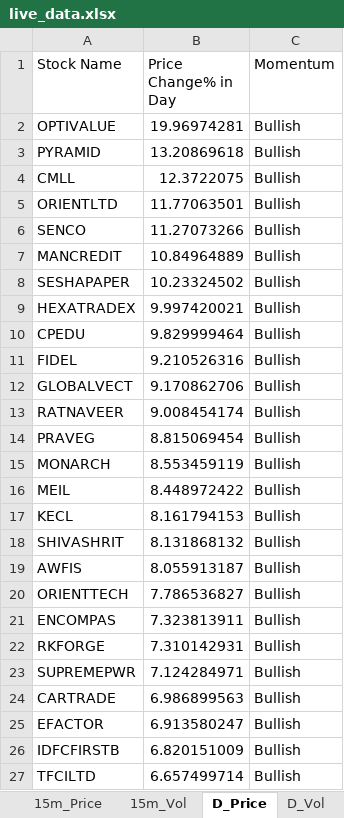
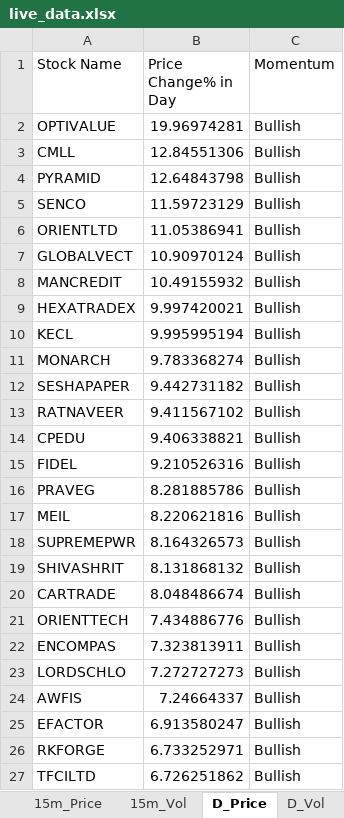
Before and after one commit to srbsharma92/priceAction2, an Excel workbook: data/live_data.xlsx, sheet D_Price, drawn as a sheet; only a part is shown; values as stored, in another font and other column widths than the file's, no borders; removed rows and columns are numbered as before the commit, all else as after; the diff covers the shown part only; the diff names each change by its address in the sheet, - before the commit and + after, or states it on an @@ line.

```diff
--- a/data/live_data.xlsx (sheet D_Price)
+++ b/data/live_data.xlsx (sheet D_Price)
-row 3: PYRAMID | 13.20869618 | Bullish
-B3 (Price Change% in Day): 12.3722075
+B3 (Price Change% in Day): 12.84551306
-row 5: ORIENTLTD | 11.77063501 | Bullish
+row 4: PYRAMID | 12.64843798 | Bullish
-B5 (Price Change% in Day): 11.27073266
+B5 (Price Change% in Day): 11.59723129
+row 6: ORIENTLTD | 11.05386941 | Bullish
+row 7: GLOBALVECT | 10.90970124 | Bullish
-B8 (Price Change% in Day): 10.84964889
+B8 (Price Change% in Day): 10.49155932
-row 8: SESHAPAPER | 10.23324502 | Bullish
+row 10: KECL | 9.995995194 | Bullish
+row 11: MONARCH | 9.783368274 | Bullish
+row 12: SESHAPAPER | 9.442731182 | Bullish
+row 13: RATNAVEER | 9.411567102 | Bullish
-B14 (Price Change% in Day): 9.829999464
+B14 (Price Change% in Day): 9.406338821
-row 12: GLOBALVECT | 9.170862706 | Bullish
-row 13: RATNAVEER | 9.008454174 | Bullish
-B16 (Price Change% in Day): 8.815069454
+B16 (Price Change% in Day): 8.281885786
-row 15: MONARCH | 8.553459119 | Bullish
-B17 (Price Change% in Day): 8.448972422
+B17 (Price Change% in Day): 8.220621816
-row 17: KECL | 8.161794153 | Bullish
+row 18: SUPREMEPWR | 8.164326573 | Bullish
-row 19: AWFIS | 8.055913187 | Bullish
+row 20: CARTRADE | 8.048486674 | Bullish
-B21 (Price Change% in Day): 7.786536827
+B21 (Price Change% in Day): 7.434886776
-row 22: RKFORGE | 7.310142931 | Bullish
-row 23: SUPREMEPWR | 7.124284971 | Bullish
-row 24: CARTRADE | 6.986899563 | Bullish
+row 23: LORDSCHLO | 7.272727273 | Bullish
+row 24: AWFIS | 7.24664337 | Bullish
-row 26: IDFCFIRSTB | 6.820151009 | Bullish
+row 26: RKFORGE | 6.733252971 | Bullish
-B27 (Price Change% in Day): 6.657499714
+B27 (Price Change% in Day): 6.726251862
```
Also changed, not shown: 108 added rows, 105 removed rows and 26 edited cells elsewhere in this sheet, sheet 5m_Vol, sheet D_Vol, sheet 15m_Vol, sheet 15m_Price, sheet 5m_Price, sheet Opening, 1 more sheet.
